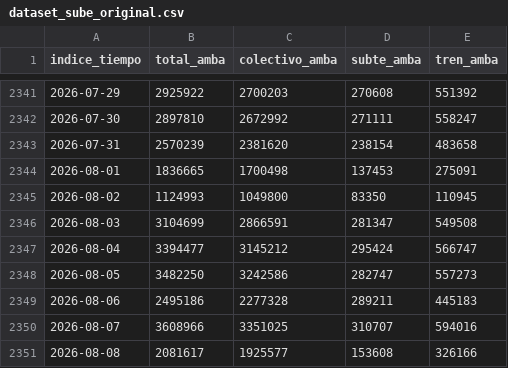
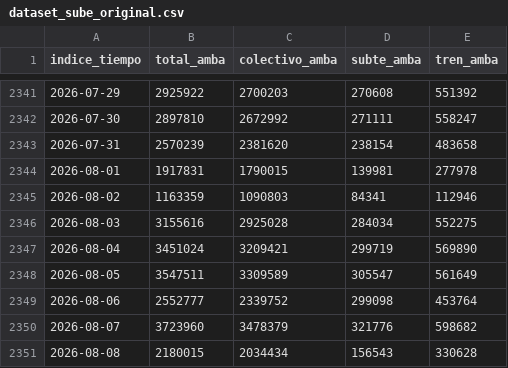
Before and after one commit to karenDelPino/Tp-Sube, a CSV file: datos/dataset_sube_original.csv, drawn as a sheet; only a part is shown, gaps mark what is left out; the diff covers the shown part only.

```diff
--- a/datos/dataset_sube_original.csv
+++ b/datos/dataset_sube_original.csv
@@ -2343,9 +2343,9 @@ indice_tiempo,total_amba,colectivo_amba,subte_amba,tren_amba
 2026-07-31,2570239,2381620,238154,483658
-2026-08-01,1836665,1700498,137453,275091
-2026-08-02,1124993,1049800,83350,110945
-2026-08-03,3104699,2866591,281347,549508
-2026-08-04,3394477,3145212,295424,566747
-2026-08-05,3482250,3242586,282747,557273
-2026-08-06,2495186,2277328,289211,445183
-2026-08-07,3608966,3351025,310707,594016
-2026-08-08,2081617,1925577,153608,326166
+2026-08-01,1917831,1790015,139981,277978
+2026-08-02,1163359,1090803,84341,112946
+2026-08-03,3155616,2925028,284034,552275
+2026-08-04,3451024,3209421,299719,569890
+2026-08-05,3547511,3309589,305547,561649
+2026-08-06,2552777,2339752,299098,453764
+2026-08-07,3723960,3478379,321776,598682
+2026-08-08,2180015,2034434,156543,330628
```
Also changed, not shown: 19 added rows and 68 edited cells elsewhere in this file, datos/dataset_sube.csv, 2 other files.
